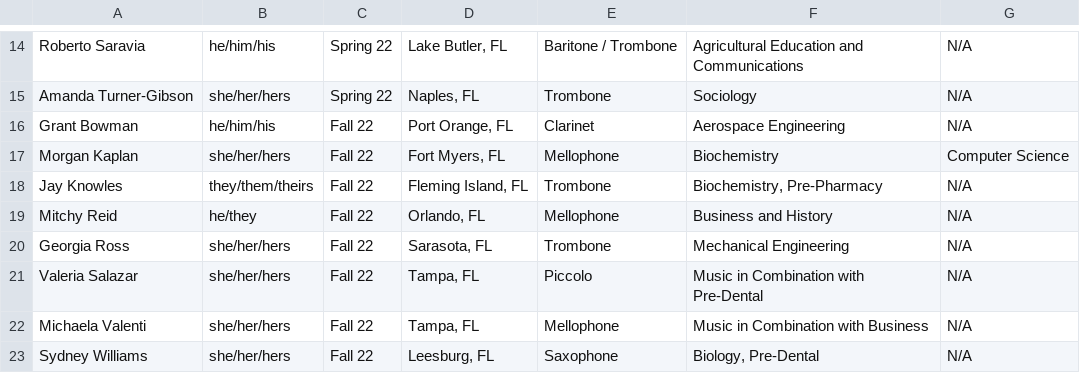
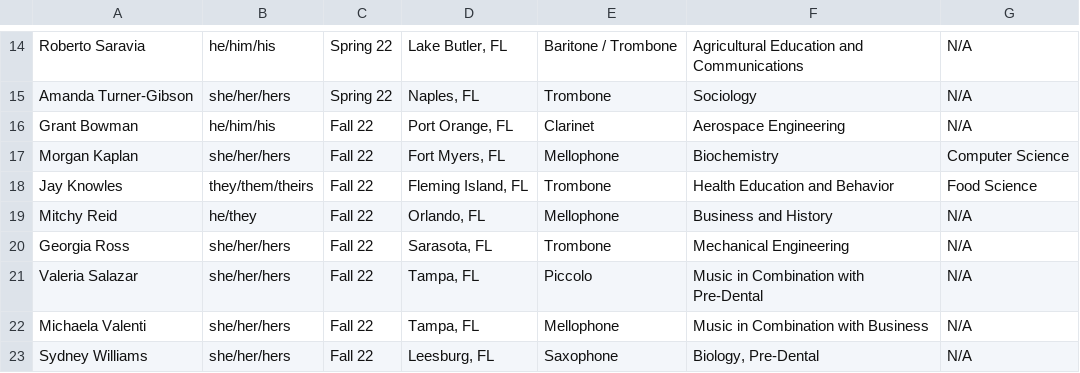
Before and after one commit to KKPsiAH/brotherscript, a CSV file: active.csv, drawn as a sheet; only a part is shown, gaps mark what is left out.

Commit message:
Updated Majors/Minors

```diff
--- a/active.csv
+++ b/active.csv
@@ -17,3 +17,3 @@ Grant Bowman,he/him/his,Fall 22,"Port Orange, FL",Clarinet,Aerospace Engineering
 Morgan Kaplan,she/her/hers,Fall 22,"Fort Myers, FL",Mellophone,Biochemistry,Computer Science
-Jay Knowles,they/them/theirs,Fall 22,"Fleming Island, FL",Trombone,"Biochemistry, Pre-Pharmacy",N/A
+Jay Knowles,they/them/theirs,Fall 22,"Fleming Island, FL",Trombone,Health Education and Behavior,Food Science
 Mitchy Reid,he/they,Fall 22,"Orlando, FL",Mellophone,Business and History,N/A
```
